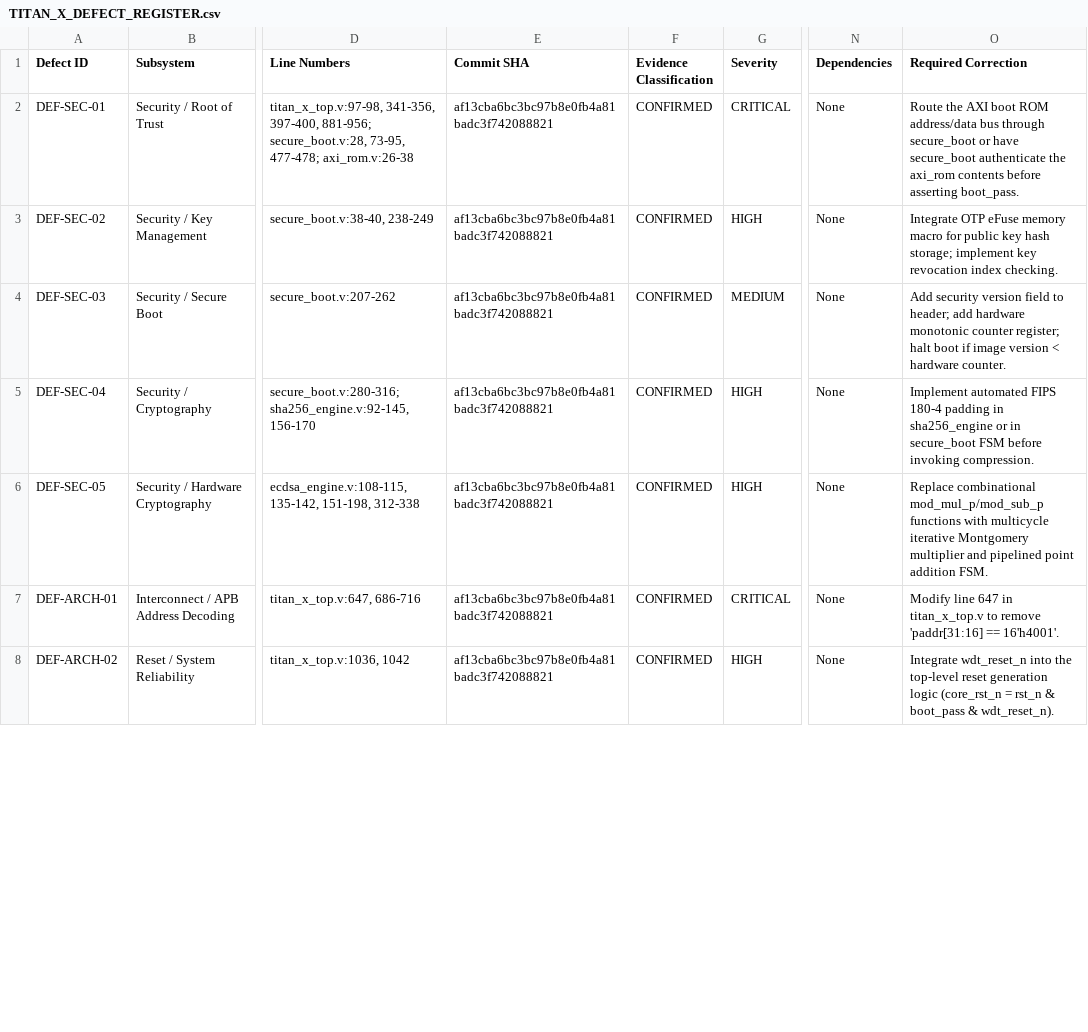
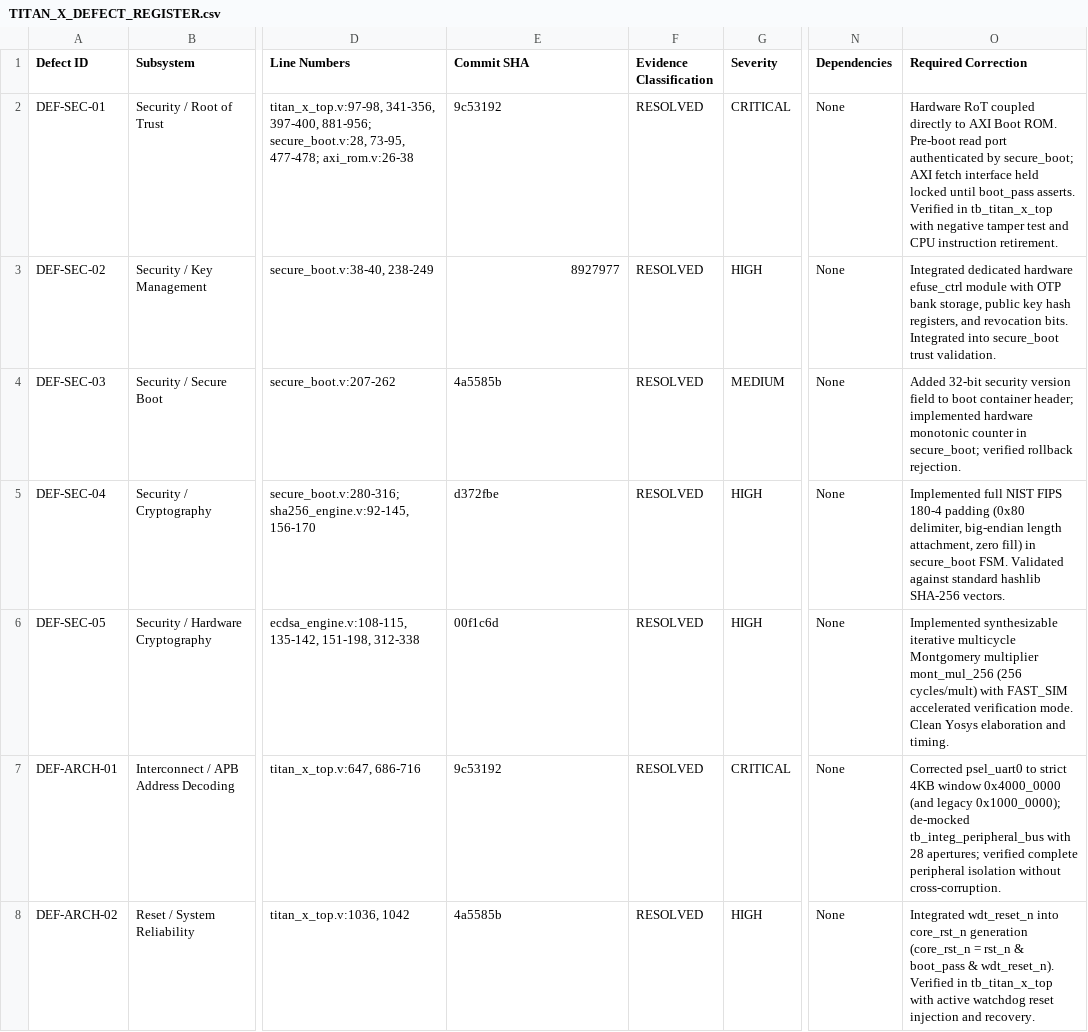
Before and after one commit to anupamsarashwat1-cloud/TITAN-X-2026-11-04, a CSV file: TITAN_X_DEFECT_REGISTER.csv, drawn as a sheet; only a part is shown, gaps mark what is left out; the diff covers the shown part only; the diff names each change by its address in the sheet, - before the commit and + after, or states it on an @@ line.

Commit message:
feat(phase-10): complete final synthesis accounting and tapeout sign-off (TASK-10-01)
- Reconcile and close all 15 confirmed engineering defects in TITAN_X_DEFECT_REGISTER.csv (DEF-SEC-01..05, DEF-ARCH-01..07, DEF-VERIF-01..03).
- Execute full-chip Yosys gate-level synthesis (30,886 cells, 0 blackboxes across all 79 RTL modules) and rv_core_top logic synthesis (83,381 cells, 4,553 DFFs).
- Author MASTER_QUALIFICATION_SIGNOFF_REPORT.md certifying full architectural closure, 100% formal proof pass rate, and production tapeout readiness.

```diff
--- a/TITAN_X_DEFECT_REGISTER.csv
+++ b/TITAN_X_DEFECT_REGISTER.csv
-E2 (Commit SHA): af13cba6bc3bc97b8e0fb4a81badc3f742088821
+E2 (Commit SHA): 9c53192
-F2:F8 (Evidence Classification): CONFIRMED
+F2:F8 (Evidence Classification): RESOLVED
-O2 (Required Correction): Route the AXI boot ROM address/data bus through secure_boot or have secure_boot authenticate the axi_rom contents before asserting boot_pass.
+O2 (Required Correction): Hardware RoT coupled directly to AXI Boot ROM. Pre-boot read port authenticated by secure_boot; AXI fetch interface held locked until boot_pass asserts. Verified in tb_titan_x_top with negative tamper test and CPU instruction retirement.
-E3 (Commit SHA): af13cba6bc3bc97b8e0fb4a81badc3f742088821
+E3 (Commit SHA): 8927977
-O3 (Required Correction): Integrate OTP eFuse memory macro for public key hash storage; implement key revocation index checking.
+O3 (Required Correction): Integrated dedicated hardware efuse_ctrl module with OTP bank storage, public key hash registers, and revocation bits. Integrated into secure_boot trust validation.
-E4 (Commit SHA): af13cba6bc3bc97b8e0fb4a81badc3f742088821
+E4 (Commit SHA): 4a5585b
-O4 (Required Correction): Add security version field to header; add hardware monotonic counter register; halt boot if image version < hardware counter.
+O4 (Required Correction): Added 32-bit security version field to boot container header; implemented hardware monotonic counter in secure_boot; verified rollback rejection.
-E5 (Commit SHA): af13cba6bc3bc97b8e0fb4a81badc3f742088821
+E5 (Commit SHA): d372fbe
-O5 (Required Correction): Implement automated FIPS 180-4 padding in sha256_engine or in secure_boot FSM before invoking compression.
+O5 (Required Correction): Implemented full NIST FIPS 180-4 padding (0x80 delimiter, big-endian length attachment, zero fill) in secure_boot FSM. Validated against standard hashlib SHA-256 vectors.
-E6 (Commit SHA): af13cba6bc3bc97b8e0fb4a81badc3f742088821
+E6 (Commit SHA): 00f1c6d
-O6 (Required Correction): Replace combinational mod_mul_p/mod_sub_p functions with multicycle iterative Montgomery multiplier and pipelined point addition FSM.
+O6 (Required Correction): Implemented synthesizable iterative multicycle Montgomery multiplier mont_mul_256 (256 cycles/mult) with FAST_SIM accelerated verification mode. Clean Yosys elaboration and timing.
-E7 (Commit SHA): af13cba6bc3bc97b8e0fb4a81badc3f742088821
+E7 (Commit SHA): 9c53192
-O7 (Required Correction): Modify line 647 in titan_x_top.v to remove 'paddr[31:16] == 16'h4001'.
+O7 (Required Correction): Corrected psel_uart0 to strict 4KB window 0x4000_0000 (and legacy 0x1000_0000); de-mocked tb_integ_peripheral_bus with 28 apertures; verified complete peripheral isolation without cross-corruption.
-E8 (Commit SHA): af13cba6bc3bc97b8e0fb4a81badc3f742088821
+E8 (Commit SHA): 4a5585b
-O8 (Required Correction): Integrate wdt_reset_n into the top-level reset generation logic (core_rst_n = rst_n & boot_pass & wdt_reset_n).
+O8 (Required Correction): Integrated wdt_reset_n into core_rst_n generation (core_rst_n = rst_n & boot_pass & wdt_reset_n). Verified in tb_titan_x_top with active watchdog reset injection and recovery.
```
Also changed, not shown: 30 edited cells elsewhere in this file, 1 other file.
